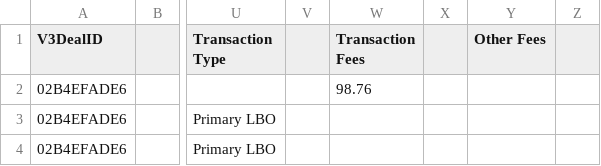
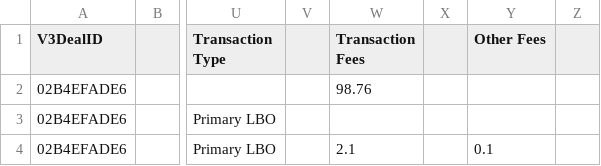
Before and after one commit to TahiraM/InternProject, a CSV file: Stage3_Verification/Deal.csv, drawn as a sheet; only a part is shown, gaps mark what is left out; the diff names each change by its address in the sheet, - before the commit and + after, or states it on an @@ line.

```diff
--- a/Stage3_Verification/Deal.csv
+++ b/Stage3_Verification/Deal.csv
-W4 (Transaction Fees): (empty)
+W4 (Transaction Fees): 2.1
-Y4 (Other Fees): (empty)
+Y4 (Other Fees): 0.1
```
Also changed, not shown: 7 other files.
